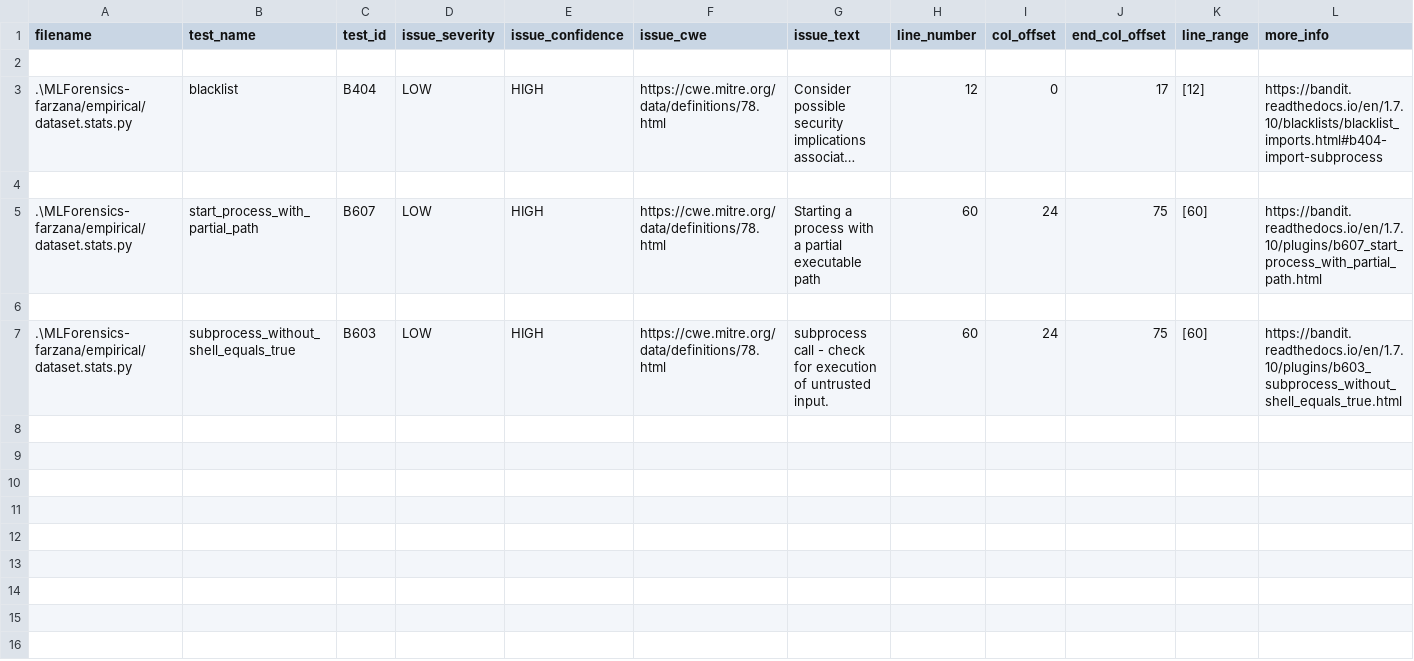
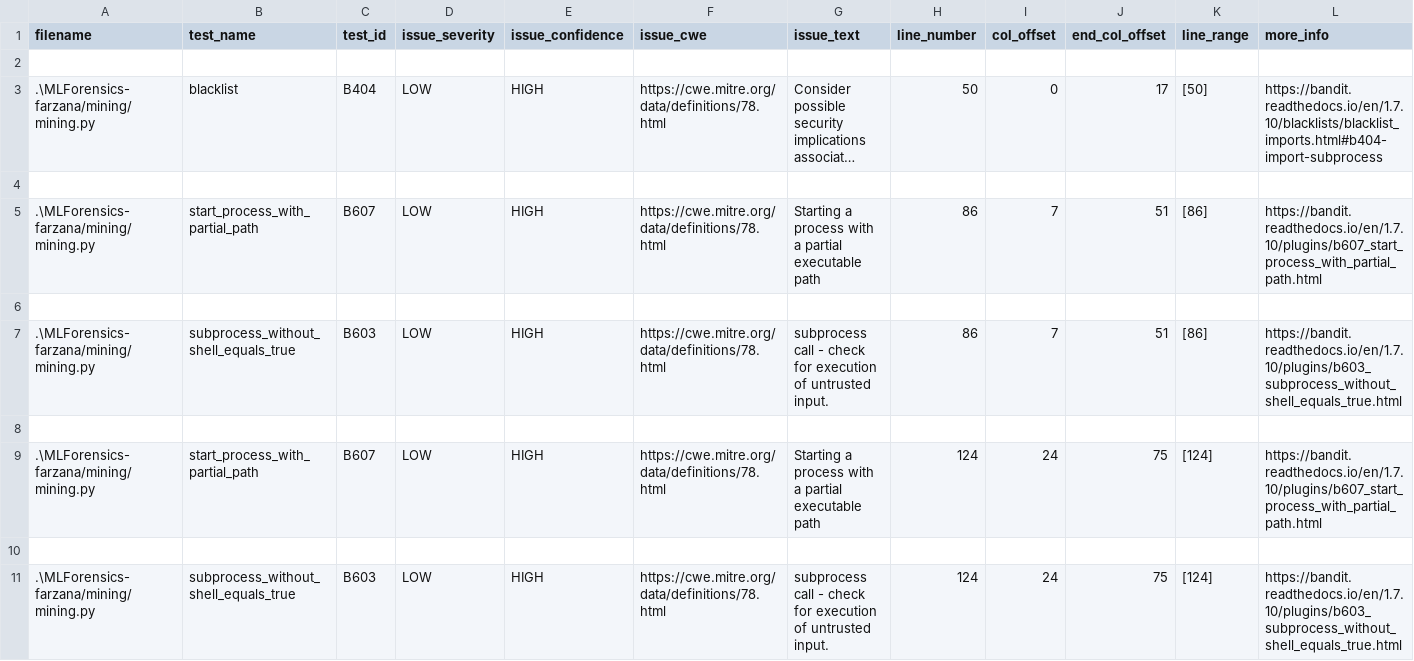
Before and after one commit to jjoshuakkim/FUZZBUZZ-FALL2024-SQA, a CSV file: .bandit_report.csv, drawn as a sheet; long unchanged cells end in …; addresses are those after the commit; the diff names each change by its address in the sheet, - before the commit and + after, or states it on an @@ line.

Commit message:
addition bandit reports

```diff
--- a/.bandit_report.csv
+++ b/.bandit_report.csv
-A3 (filename): .\MLForensics-farzana/empirical/dataset.stats.py
+A3 (filename): .\MLForensics-farzana/mining/mining.py
-H3 (line_number): 12
+H3 (line_number): 50
-K3 (line_range): [12]
+K3 (line_range): [50]
-A5 (filename): .\MLForensics-farzana/empirical/dataset.stats.py
+A5 (filename): .\MLForensics-farzana/mining/mining.py
-H5 (line_number): 60
+H5 (line_number): 86
-I5 (col_offset): 24
+I5 (col_offset): 7
-J5 (end_col_offset): 75
+J5 (end_col_offset): 51
-K5 (line_range): [60]
+K5 (line_range): [86]
+row 7: .\MLForensics-farzana/mining/mining.py | subprocess_without_shell_equals_true | B603 | LOW | HIGH | https://cwe.mitre.org/data/definitions/78.html | subprocess call - check for execution of untrusted input. | 86 | 7 | 51 | [86] | https://bandit.readthedocs.io/en/1.7.10/plugins/b603_subprocess_without_shell_equals_true.html
+row 8: (empty)
+row 9: .\MLForensics-farzana/mining/mining.py | start_process_with_partial_path | B607 | LOW | HIGH | https://cwe.mitre.org/data/definitions/78.html | Starting a process with a partial executable path | 124 | 24 | 75 | [124] | https://bandit.readthedocs.io/en/1.7.10/plugins/b607_start_process_with_partial_path.html
+row 10: (empty)
-A11 (filename): .\MLForensics-farzana/empirical/dataset.stats.py
+A11 (filename): .\MLForensics-farzana/mining/mining.py
-H11 (line_number): 60
+H11 (line_number): 124
-K11 (line_range): [60]
+K11 (line_range): [124]
```
